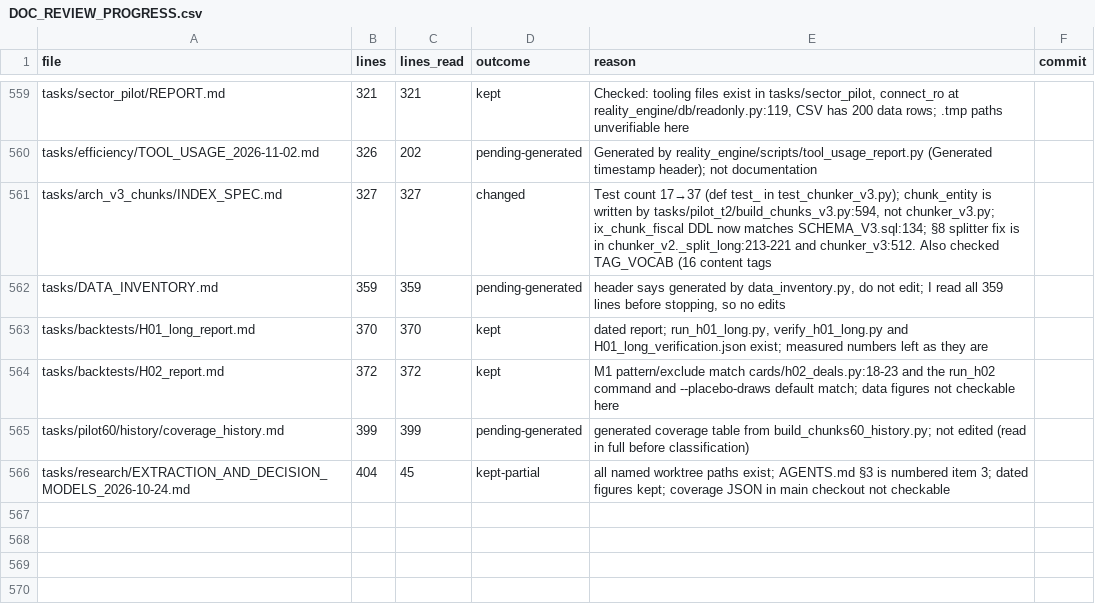
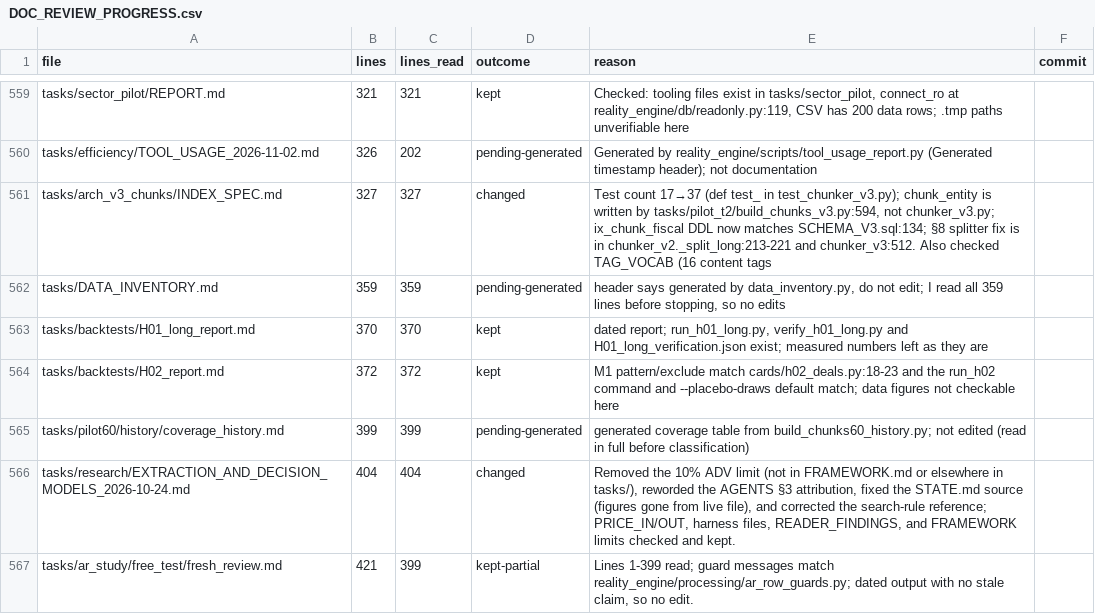
Before and after one commit to kakazuya/Reality-Engine, a CSV file: tasks/handoff/DOC_REVIEW_PROGRESS.csv, drawn as a sheet; only a part is shown, gaps mark what is left out.

```diff
--- a/tasks/handoff/DOC_REVIEW_PROGRESS.csv
+++ b/tasks/handoff/DOC_REVIEW_PROGRESS.csv
@@ -565,2 +565,3 @@ tasks/backtests/H02_report.md,372,372,kept,M1 pattern/exclude match cards/h02_de
 tasks/pilot60/history/coverage_history.md,399,399,pending-generated,generated coverage table from build_chunks60_history.py; not edited (read in full before classification),
-tasks/research/EXTRACTION_AND_DECISION_MODELS_2026-10-24.md,404,45,kept-partial,all named worktree paths exist; AGENTS.md §3 is numbered item 3; dated figures kept; coverage JSON in main checkout not checkable,
+tasks/research/EXTRACTION_AND_DECISION_MODELS_2026-10-24.md,404,404,changed,"Removed the 10% ADV limit (not in FRAMEWORK.md or elsewhere in tasks/), reworded the AGENTS §3 attribution, fixed the STATE.md source (figures gone from live file), and corrected the search-rule reference; PRICE_IN/OUT, harness files, READER_FINDINGS, and FRAMEWORK limits checked and kept.",
+tasks/ar_study/free_test/fresh_review.md,421,399,kept-partial,"Lines 1-399 read; guard messages match reality_engine/processing/ar_row_guards.py; dated output with no stale claim, so no edit.",
```
Also changed, not shown: 1 other file.
